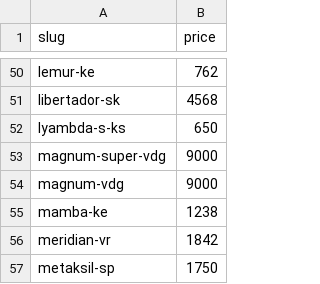
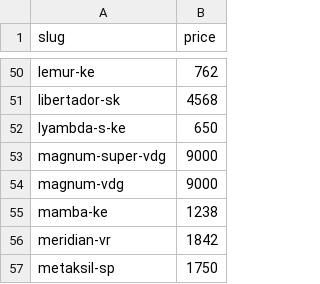
Before and after one commit to viroman1972-jpg/vostok-agrohim-website, a CSV file: data/prices.csv, drawn as a sheet; only a part is shown, gaps mark what is left out.

```diff
--- a/data/prices.csv
+++ b/data/prices.csv
@@ -51,3 +51,3 @@ lemur-ke,762
 libertador-sk,4568
-lyambda-s-ks,650
+lyambda-s-ke,650
 magnum-super-vdg,9000
```
Also changed, not shown: data/products.csv, 2 other files.
